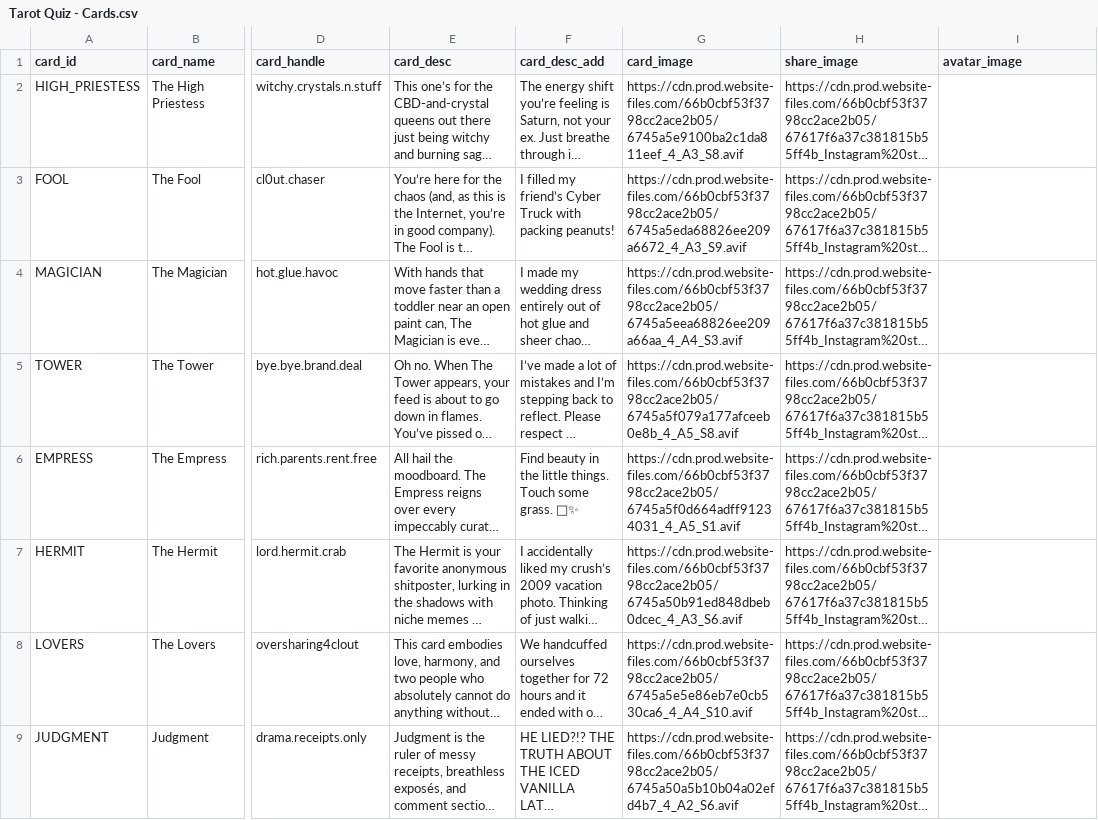
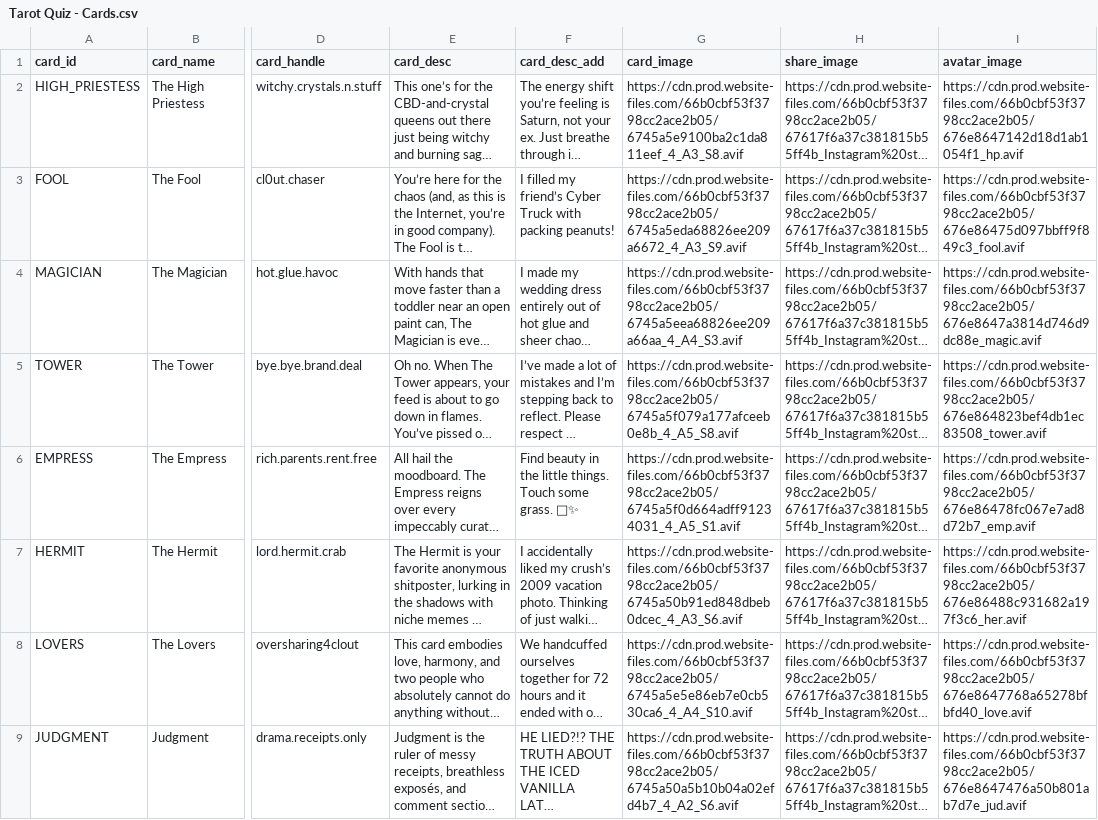
Before and after one commit to manychat-git/quiz-data, a CSV file: data/Tarot Quiz - Cards.csv, drawn as a sheet; only a part is shown, gaps mark what is left out; long unchanged cells end in …; the diff covers the shown part only; the diff names each change by its address in the sheet, - before the commit and + after, or states it on an @@ line.

Commit message:
Add files via upload

```diff
--- a/data/Tarot Quiz - Cards.csv
+++ b/data/Tarot Quiz - Cards.csv
-I2 (avatar_image): (empty)
+I2 (avatar_image): https://cdn.prod.website-files.com/66b0cbf53f3798cc2ace2b05/676e8647142d18d1ab1054f1_hp.avif
-I3 (avatar_image): (empty)
+I3 (avatar_image): https://cdn.prod.website-files.com/66b0cbf53f3798cc2ace2b05/676e86475d097bbff9f849c3_fool.avif
-I4 (avatar_image): (empty)
+I4 (avatar_image): https://cdn.prod.website-files.com/66b0cbf53f3798cc2ace2b05/676e8647a3814d746d9dc88e_magic.avif
-I5 (avatar_image): (empty)
+I5 (avatar_image): https://cdn.prod.website-files.com/66b0cbf53f3798cc2ace2b05/676e864823bef4db1ec83508_tower.avif
-I6 (avatar_image): (empty)
+I6 (avatar_image): https://cdn.prod.website-files.com/66b0cbf53f3798cc2ace2b05/676e86478fc067e7ad8d72b7_emp.avif
-I7 (avatar_image): (empty)
+I7 (avatar_image): https://cdn.prod.website-files.com/66b0cbf53f3798cc2ace2b05/676e86488c931682a197f3c6_her.avif
-I8 (avatar_image): (empty)
+I8 (avatar_image): https://cdn.prod.website-files.com/66b0cbf53f3798cc2ace2b05/676e8647768a65278bfbfd40_love.avif
-I9 (avatar_image): (empty)
+I9 (avatar_image): https://cdn.prod.website-files.com/66b0cbf53f3798cc2ace2b05/676e8647476a50b801ab7d7e_jud.avif
```
Also changed, not shown: 8 edited cells elsewhere in this file.
